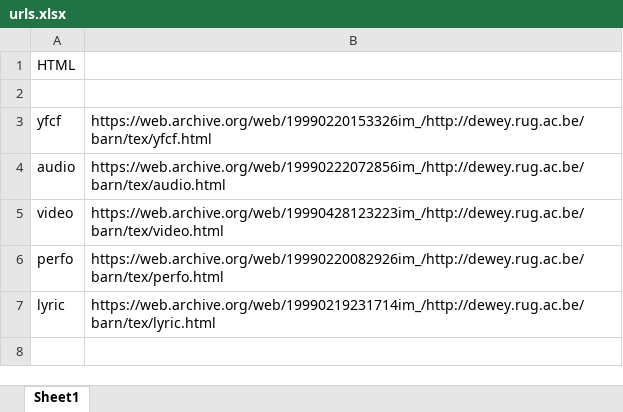
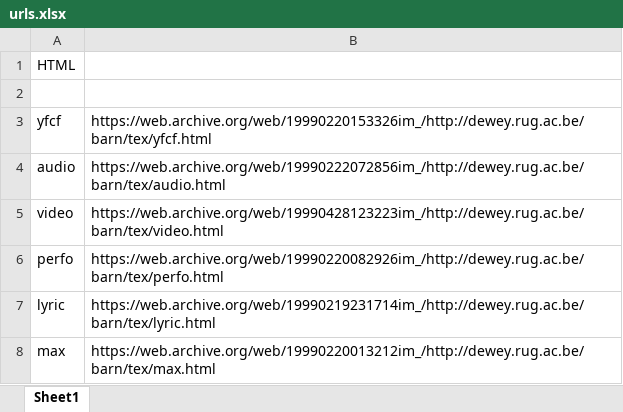
Before and after one commit to yfcf-site/yfcf-site.github.io, an Excel workbook: barn/urls.xlsx, sheet Sheet1, drawn as a sheet; values as stored, in another font and other column widths than the file's, no borders; the diff names each change by its address in the sheet, - before the commit and + after, or states it on an @@ line.

```diff
--- a/barn/urls.xlsx (sheet Sheet1)
+++ b/barn/urls.xlsx (sheet Sheet1)
+row 8: max | https://web.archive.org/web/19990220013212im_/http://dewey.rug.ac.be/barn/tex/max.html
```
Also changed, not shown: 14 other files.
